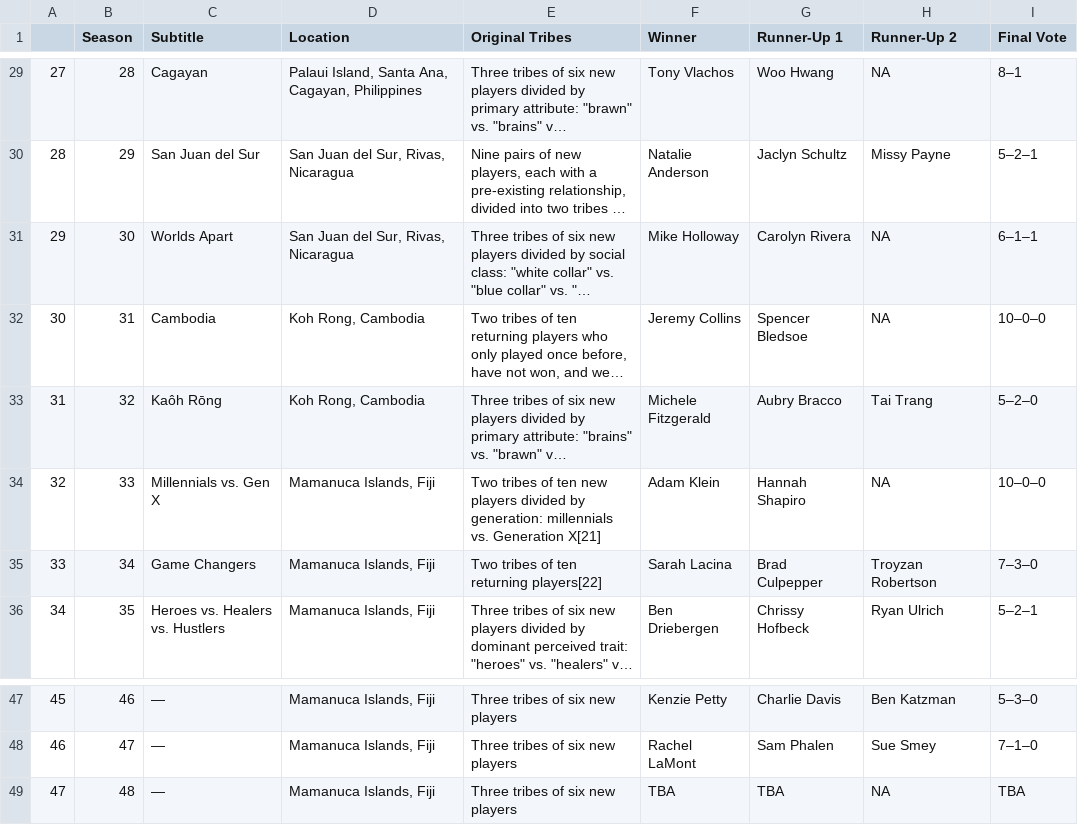
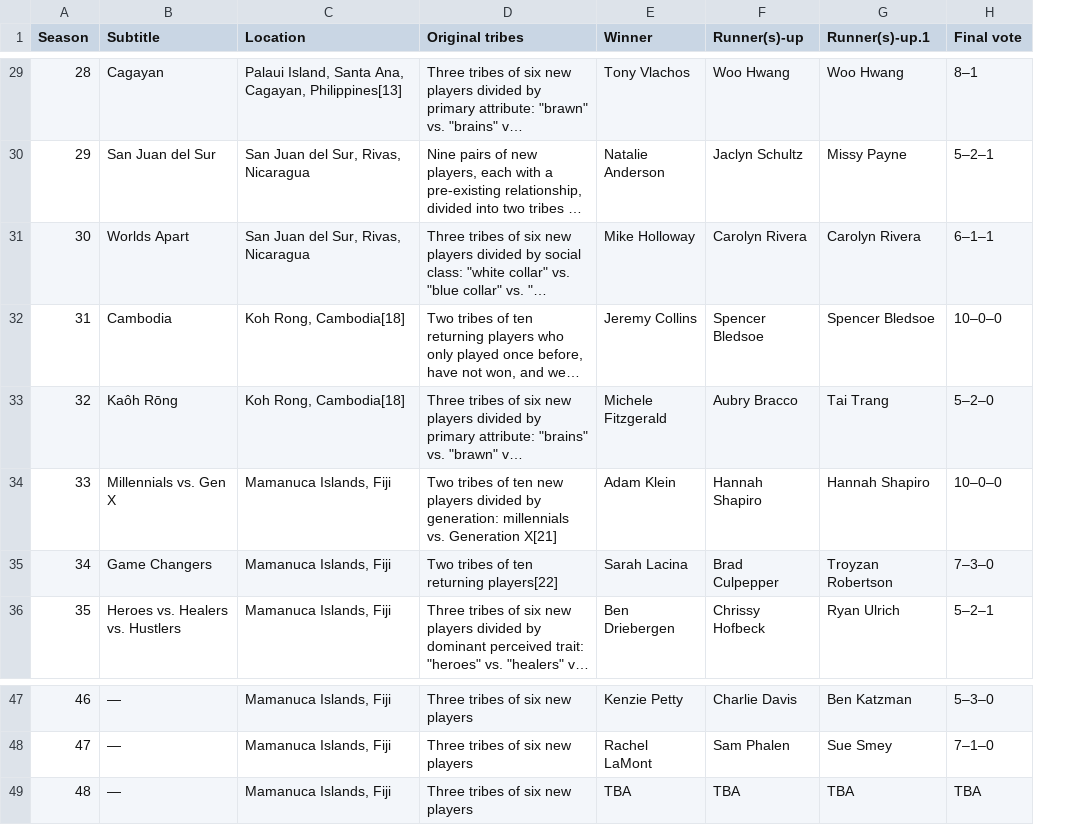
Before and after one commit to jubilbee/Survivor_EDA, a CSV file: seasons.csv, drawn as a sheet; only a part is shown, gaps mark what is left out; long unchanged cells end in …; removed rows and columns are numbered as before the commit, all else as after; the diff covers the shown part only; the diff names each change by its address in the sheet, - before the commit and + after, or states it on an @@ line.

```diff
--- a/seasons.csv
+++ b/seasons.csv
-column A, rows 29-36: 27 | 28 | 29 | 30 | 31 | 32 | 33 | 34; rows 47-49: 45 | 46 | 47
-D1: Original Tribes
+D1: Original tribes
-F1: Runner-Up 1
+F1: Runner(s)-up
-G1: Runner-Up 2
+G1: Runner(s)-up.1
-H1: Final Vote
+H1: Final vote
-C29 (Location): …Ana, Cagayan, Philippines
+C29 (Location): …Ana, Cagayan, Philippines[13]
-G29 (Runner(s)-up.1): NA
+G29 (Runner(s)-up.1): Woo Hwang
-G31 (Runner(s)-up.1): NA
+G31 (Runner(s)-up.1): Carolyn Rivera
-C32:C33 (Location): Koh Rong, Cambodia
+C32:C33 (Location): Koh Rong, Cambodia[18]
-G32 (Runner(s)-up.1): NA
+G32 (Runner(s)-up.1): Spencer Bledsoe
-G34 (Runner(s)-up.1): NA
+G34 (Runner(s)-up.1): Hannah Shapiro
-G49 (Runner(s)-up.1): NA
+G49 (Runner(s)-up.1): TBA
```
Also changed, not shown: 21 edited cells elsewhere in this file, contestants.csv, stats.csv, 2 other files.
